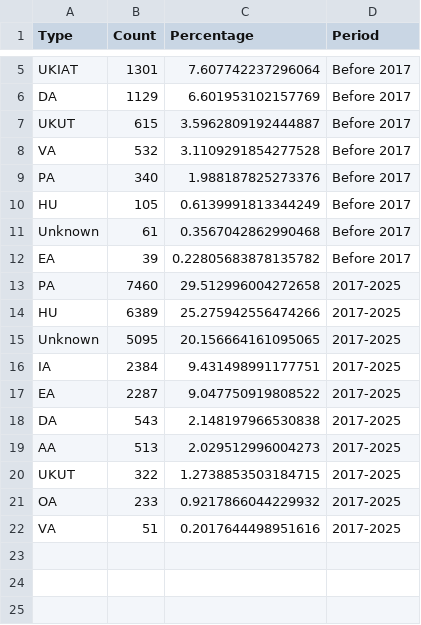
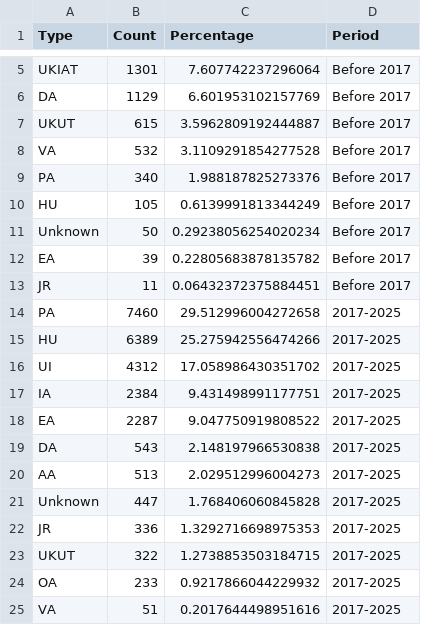
Before and after one commit to eladvromen/gov_scraper, a CSV file: determination_types_by_period.csv, drawn as a sheet; only a part is shown, gaps mark what is left out.

```diff
--- a/determination_types_by_period.csv
+++ b/determination_types_by_period.csv
@@ -10,7 +10,8 @@ PA,340,1.988187825273376,Before 2017
 HU,105,0.6139991813344249,Before 2017
-Unknown,61,0.3567042862990468,Before 2017
+Unknown,50,0.29238056254020234,Before 2017
 EA,39,0.22805683878135782,Before 2017
+JR,11,0.06432372375884451,Before 2017
 PA,7460,29.512996004272658,2017-2025
 HU,6389,25.275942556474266,2017-2025
-Unknown,5095,20.156664161095065,2017-2025
+UI,4312,17.058986430351702,2017-2025
 IA,2384,9.431498991177751,2017-2025
@@ -19,2 +20,4 @@ DA,543,2.148197966530838,2017-2025
 AA,513,2.029512996004273,2017-2025
+Unknown,447,1.768406060845828,2017-2025
+JR,336,1.3292716698975353,2017-2025
 UKUT,322,1.2738853503184715,2017-2025
```
Also changed, not shown: 5 other files.
